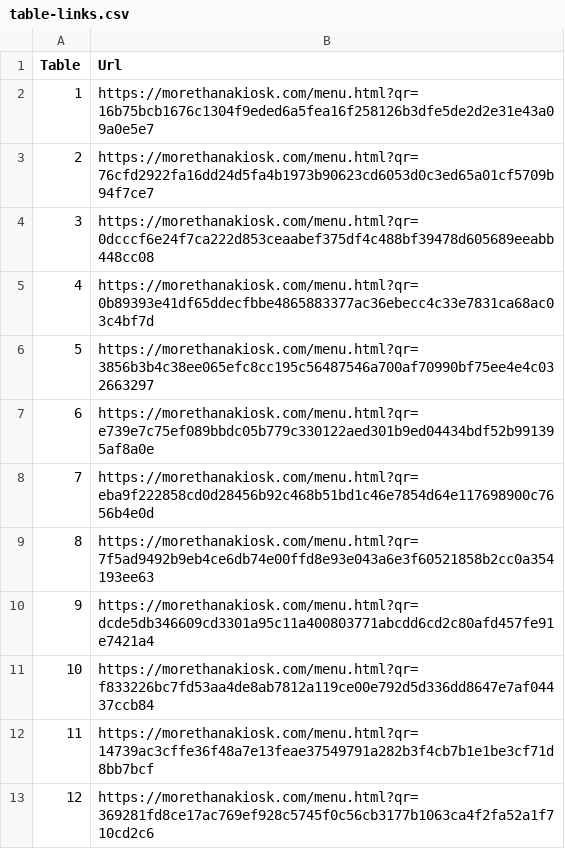
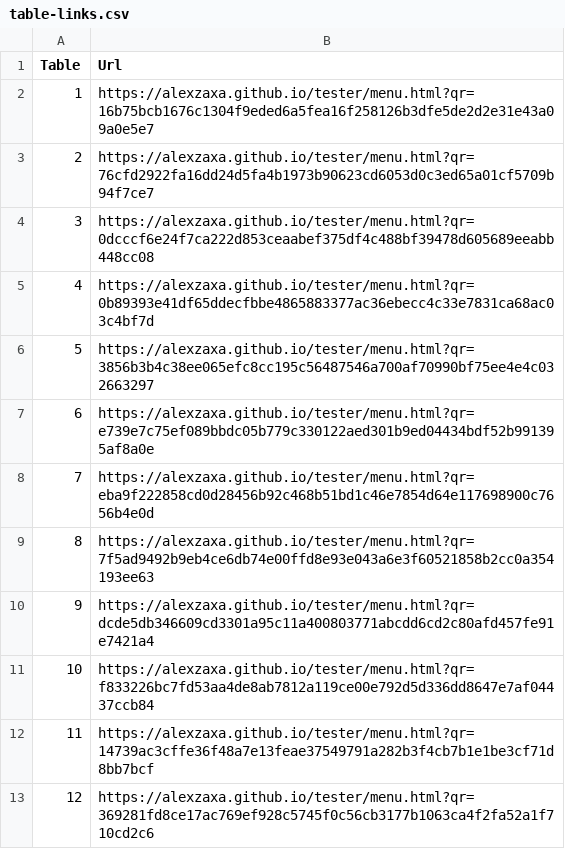
Before and after one commit to alexzaxa/tester, a CSV file: supabase/table-links.csv, drawn as a sheet.

```diff
--- a/supabase/table-links.csv
+++ b/supabase/table-links.csv
@@ -1,13 +1,13 @@
 "Table","Url"
-"1","https://morethanakiosk.com/menu.html?qr=16b75bcb1676c1304f9eded6a5fea16f258126b3dfe5de2d2e31e43a09a0e5e7"
-"2","https://morethanakiosk.com/menu.html?qr=76cfd2922fa16dd24d5fa4b1973b90623cd6053d0c3ed65a01cf5709b94f7ce7"
-"3","https://morethanakiosk.com/menu.html?qr=0dcccf6e24f7ca222d853ceaabef375df4c488bf39478d605689eeabb448cc08"
-"4","https://morethanakiosk.com/menu.html?qr=0b89393e41df65ddecfbbe4865883377ac36ebecc4c33e7831ca68ac03c4bf7d"
-"5","https://morethanakiosk.com/menu.html?qr=3856b3b4c38ee065efc8cc195c56487546a700af70990bf75ee4e4c032663297"
-"6","https://morethanakiosk.com/menu.html?qr=e739e7c75ef089bbdc05b779c330122aed301b9ed04434bdf52b991395af8a0e"
-"7","https://morethanakiosk.com/menu.html?qr=eba9f222858cd0d28456b92c468b51bd1c46e7854d64e117698900c7656b4e0d"
-"8","https://morethanakiosk.com/menu.html?qr=7f5ad9492b9eb4ce6db74e00ffd8e93e043a6e3f60521858b2cc0a354193ee63"
-"9","https://morethanakiosk.com/menu.html?qr=dcde5db346609cd3301a95c11a400803771abcdd6cd2c80afd457fe91e7421a4"
-"10","https://morethanakiosk.com/menu.html?qr=f833226bc7fd53aa4de8ab7812a119ce00e792d5d336dd8647e7af04437ccb84"
-"11","https://morethanakiosk.com/menu.html?qr=14739ac3cffe36f48a7e13feae37549791a282b3f4cb7b1e1be3cf71d8bb7bcf"
-"12","https://morethanakiosk.com/menu.html?qr=369281fd8ce17ac769ef928c5745f0c56cb3177b1063ca4f2fa52a1f710cd2c6"
+"1","https://alexzaxa.github.io/tester/menu.html?qr=16b75bcb1676c1304f9eded6a5fea16f258126b3dfe5de2d2e31e43a09a0e5e7"
+"2","https://alexzaxa.github.io/tester/menu.html?qr=76cfd2922fa16dd24d5fa4b1973b90623cd6053d0c3ed65a01cf5709b94f7ce7"
+"3","https://alexzaxa.github.io/tester/menu.html?qr=0dcccf6e24f7ca222d853ceaabef375df4c488bf39478d605689eeabb448cc08"
+"4","https://alexzaxa.github.io/tester/menu.html?qr=0b89393e41df65ddecfbbe4865883377ac36ebecc4c33e7831ca68ac03c4bf7d"
+"5","https://alexzaxa.github.io/tester/menu.html?qr=3856b3b4c38ee065efc8cc195c56487546a700af70990bf75ee4e4c032663297"
+"6","https://alexzaxa.github.io/tester/menu.html?qr=e739e7c75ef089bbdc05b779c330122aed301b9ed04434bdf52b991395af8a0e"
+"7","https://alexzaxa.github.io/tester/menu.html?qr=eba9f222858cd0d28456b92c468b51bd1c46e7854d64e117698900c7656b4e0d"
+"8","https://alexzaxa.github.io/tester/menu.html?qr=7f5ad9492b9eb4ce6db74e00ffd8e93e043a6e3f60521858b2cc0a354193ee63"
+"9","https://alexzaxa.github.io/tester/menu.html?qr=dcde5db346609cd3301a95c11a400803771abcdd6cd2c80afd457fe91e7421a4"
+"10","https://alexzaxa.github.io/tester/menu.html?qr=f833226bc7fd53aa4de8ab7812a119ce00e792d5d336dd8647e7af04437ccb84"
+"11","https://alexzaxa.github.io/tester/menu.html?qr=14739ac3cffe36f48a7e13feae37549791a282b3f4cb7b1e1be3cf71d8bb7bcf"
+"12","https://alexzaxa.github.io/tester/menu.html?qr=369281fd8ce17ac769ef928c5745f0c56cb3177b1063ca4f2fa52a1f710cd2c6"
```
Also changed, not shown: 14 other files.
